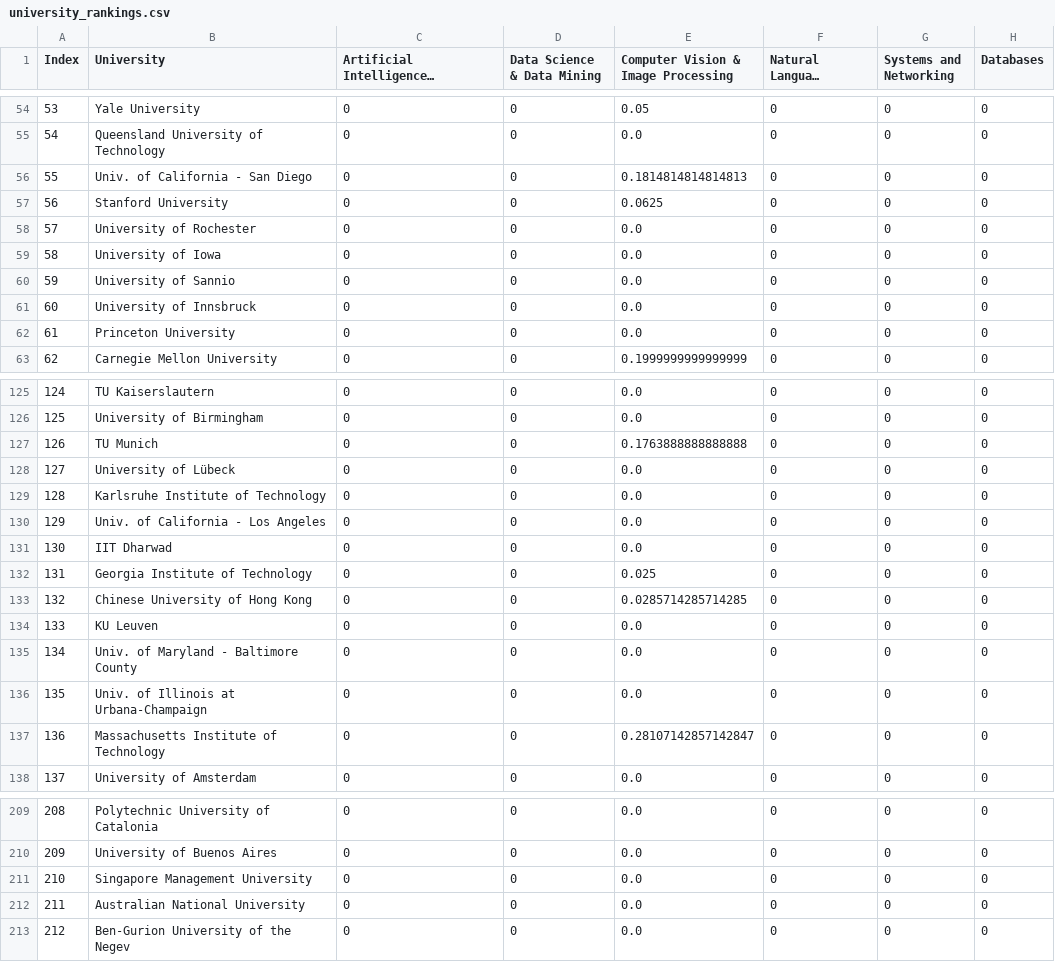
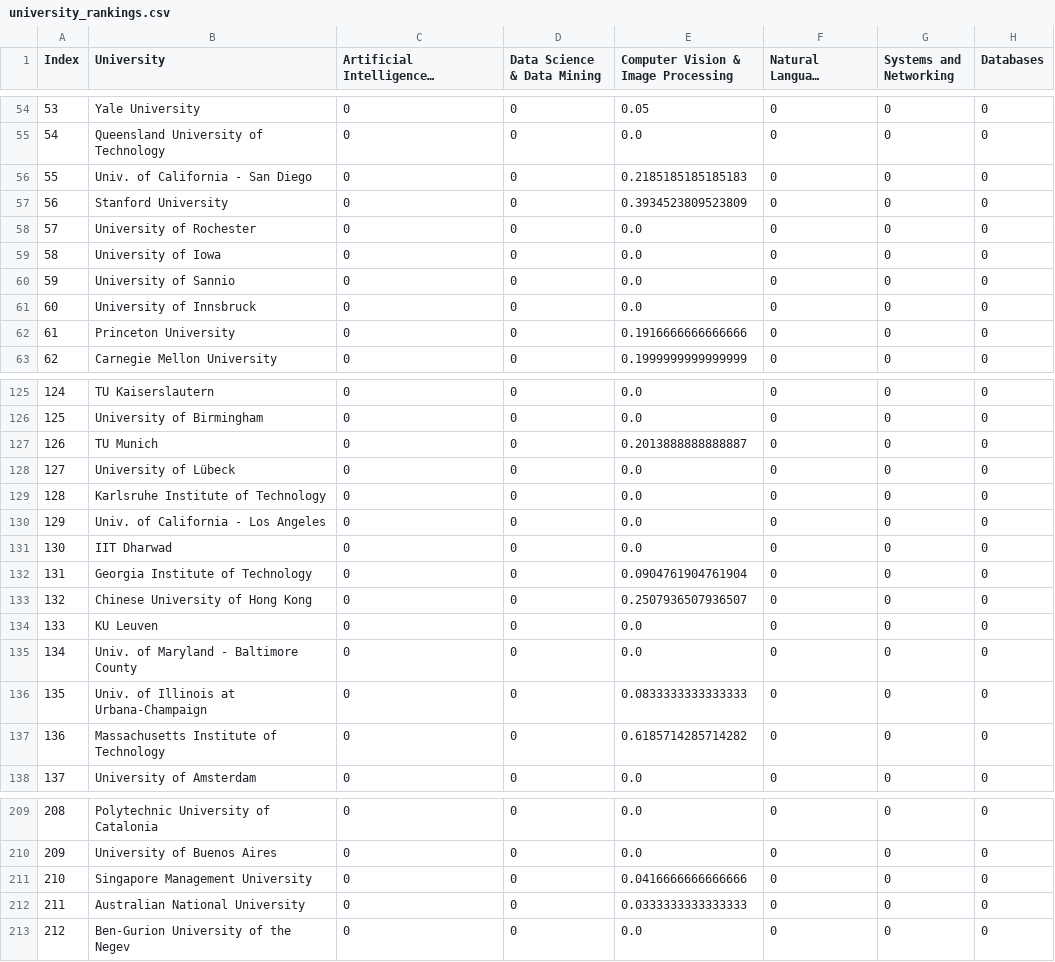
Before and after one commit to jstrUCSC/revolutionizing-higher-ed-rankings, a CSV file: public/university_rankings.csv, drawn as a sheet; only a part is shown, gaps mark what is left out; long unchanged cells end in …; the diff covers the shown part only; the diff names each change by its address in the sheet, - before the commit and + after, or states it on an @@ line.

```diff
--- a/public/university_rankings.csv
+++ b/public/university_rankings.csv
-E56: 0.1814814814814813
+E56: 0.2185185185185183
-E57: 0.0625
+E57: 0.3934523809523809
-E62: 0.0
+E62: 0.1916666666666666
-E127: 0.1763888888888888
+E127: 0.2013888888888887
-E132: 0.025
+E132: 0.0904761904761904
-E133: 0.0285714285714285
+E133: 0.2507936507936507
-E136: 0.0
+E136: 0.0833333333333333
-E137: 0.28107142857142847
+E137: 0.6185714285714282
-E211: 0.0
+E211: 0.0416666666666666
-E212: 0.0
+E212: 0.0333333333333333
```
Also changed, not shown: 32 edited cells elsewhere in this file, faculty/Scoring/faculty_full_names.csv, llm/selected_references.csv, 2 other files.
